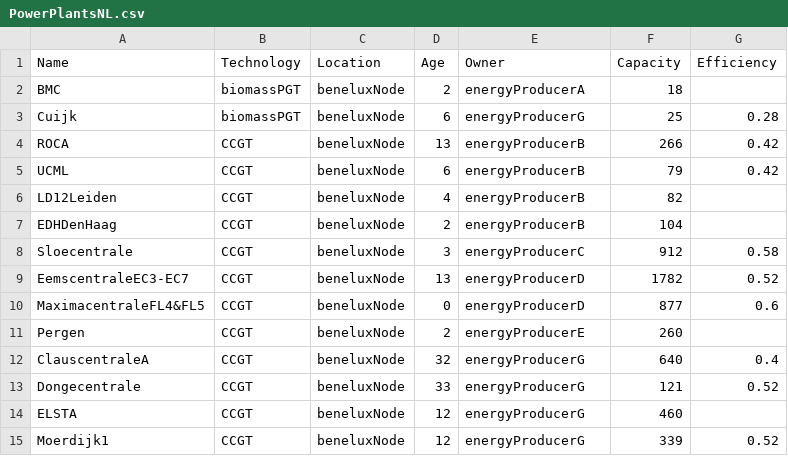
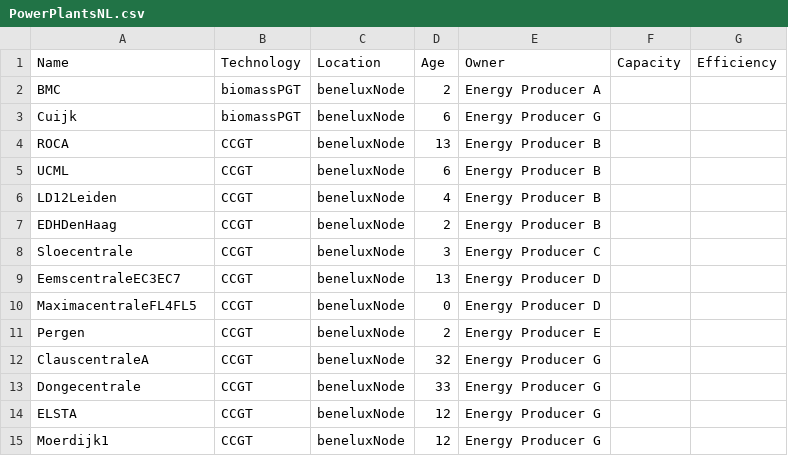
Before and after one commit to sophiekerckhoffs/emlab-generation, a CSV file: emlab-generation/src/main/resources/data/PowerPlantsNL.csv, drawn as a sheet; only a part is shown; the diff covers the shown part only.

```diff
--- a/emlab-generation/src/main/resources/data/PowerPlantsNL.csv
+++ b/emlab-generation/src/main/resources/data/PowerPlantsNL.csv
@@ -1,15 +1,15 @@
 Name,Technology,Location,Age,Owner,Capacity ,Efficiency
-BMC,biomassPGT,beneluxNode,2,energyProducerA,18,
-Cuijk,biomassPGT,beneluxNode,6,energyProducerG,25,0.28
-ROCA,CCGT,beneluxNode,13,energyProducerB,266,0.42
-UCML,CCGT,beneluxNode,6,energyProducerB,79,0.42
-LD12Leiden,CCGT,beneluxNode,4,energyProducerB,82,
-EDHDenHaag,CCGT,beneluxNode,2,energyProducerB,104,
-Sloecentrale,CCGT,beneluxNode,3,energyProducerC,912,0.58
-EemscentraleEC3-EC7,CCGT,beneluxNode,13,energyProducerD,1782,0.52
-MaximacentraleFL4&FL5,CCGT,beneluxNode,0,energyProducerD,877,0.6
-Pergen,CCGT,beneluxNode,2,energyProducerE,260,
-ClauscentraleA,CCGT,beneluxNode,32,energyProducerG,640,0.4
-Dongecentrale,CCGT,beneluxNode,33,energyProducerG,121,0.52
-ELSTA,CCGT,beneluxNode,12,energyProducerG,460,
-Moerdijk1,CCGT,beneluxNode,12,energyProducerG,339,0.52
+BMC,biomassPGT,beneluxNode,2,Energy Producer A,,
+Cuijk,biomassPGT,beneluxNode,6,Energy Producer G,,
+ROCA,CCGT,beneluxNode,13,Energy Producer B,,
+UCML,CCGT,beneluxNode,6,Energy Producer B,,
+LD12Leiden,CCGT,beneluxNode,4,Energy Producer B,,
+EDHDenHaag,CCGT,beneluxNode,2,Energy Producer B,,
+Sloecentrale,CCGT,beneluxNode,3,Energy Producer C,,
+EemscentraleEC3EC7,CCGT,beneluxNode,13,Energy Producer D,,
+MaximacentraleFL4FL5,CCGT,beneluxNode,0,Energy Producer D,,
+Pergen,CCGT,beneluxNode,2,Energy Producer E,,
+ClauscentraleA,CCGT,beneluxNode,32,Energy Producer G,,
+Dongecentrale,CCGT,beneluxNode,33,Energy Producer G,,
+ELSTA,CCGT,beneluxNode,12,Energy Producer G,,
+Moerdijk1,CCGT,beneluxNode,12,Energy Producer G,,
```
Also changed, not shown: 118 edited cells elsewhere in this file, 5 other files.
